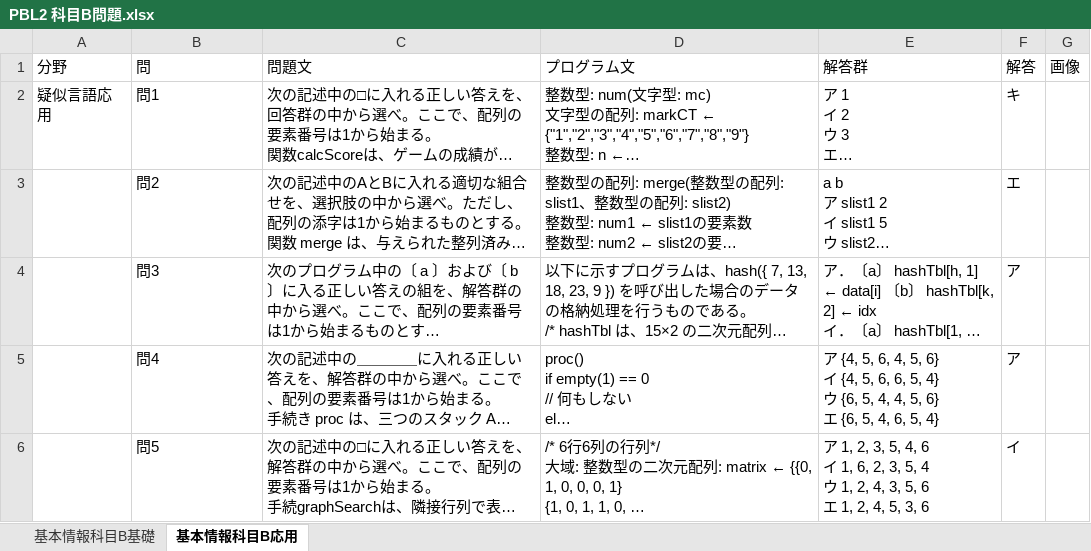
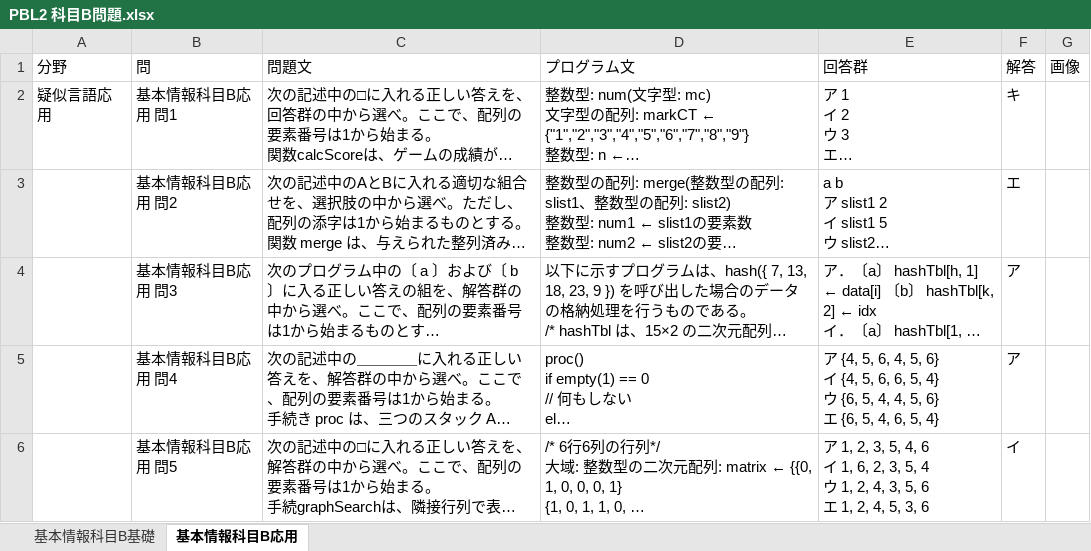
Before and after one commit to KDTheSixSense/App_dev_V1, an Excel workbook: src/app/(main)/issue_list/basic_info_b_problem/data/PBL2 科目B問題.xlsx, sheet 基本情報科目B応用, drawn as a sheet; only a part is shown; long unchanged cells end in …; values as stored, in another font and other column widths than the file's, no borders; charts and pictures not drawn; the diff covers the shown part only; the diff names each change by its address in the sheet, - before the commit and + after, or states it on an @@ line.

Commit message:
Excel読み込みトレース以外全て完了

```diff
--- a/src/app/(main)/issue_list/basic_info_b_problem/data/PBL2 科目B問題.xlsx (sheet 基本情報科目B応用)
+++ b/src/app/(main)/issue_list/basic_info_b_problem/data/PBL2 科目B問題.xlsx (sheet 基本情報科目B応用)
-E1: 解答群
+E1: 回答群
-B2 (問): 問1
+B2 (問): 基本情報科目B応用 問1
-B3 (問): 問2
+B3 (問): 基本情報科目B応用 問2
-B4 (問): 問3
+B4 (問): 基本情報科目B応用 問3
-B5 (問): 問4
+B5 (問): 基本情報科目B応用 問4
-B6 (問): 問5
+B6 (問): 基本情報科目B応用 問5
```
Also changed, not shown: 9 added rows, 2 removed rows and 1 edited cell elsewhere in this sheet, sheet 基本情報科目B基礎, charts or pictures, 2 other files.
